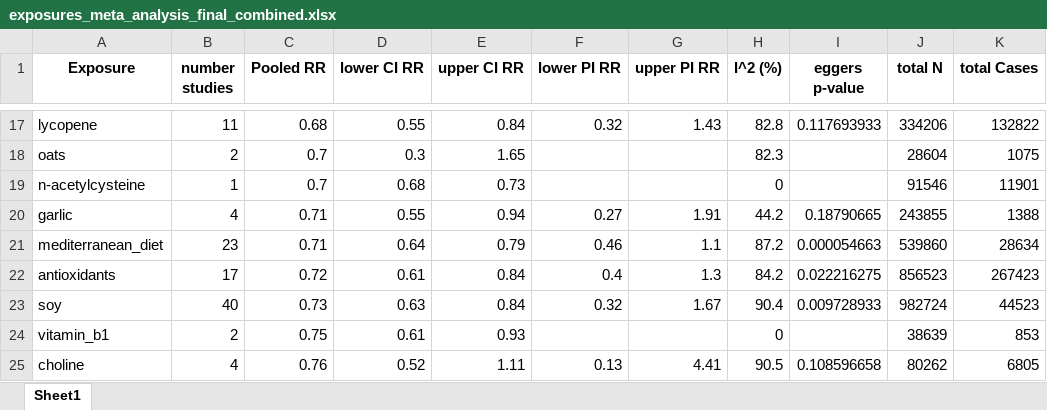
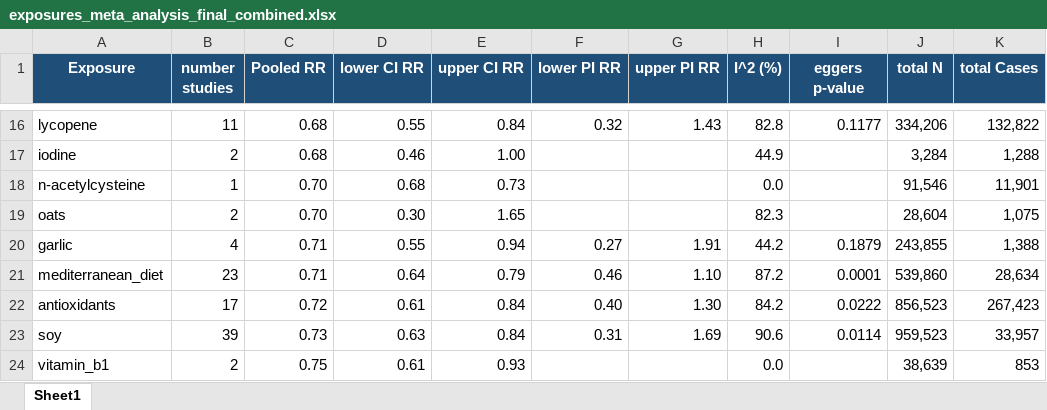
Before and after one commit to YushuShi/MetaFeminaMultiLanguage, an Excel workbook: Plot/exposures_meta_analysis_final_combined.xlsx, sheet Sheet1, drawn as a sheet; only a part is shown, gaps mark what is left out; values as stored, in another font and other column widths than the file's, no borders; removed rows and columns are numbered as before the commit, all else as after; the diff covers the shown part only; the diff names each change by its address in the sheet, - before the commit and + after, or states it on an @@ line.

```diff
--- a/Plot/exposures_meta_analysis_final_combined.xlsx (sheet Sheet1)
+++ b/Plot/exposures_meta_analysis_final_combined.xlsx (sheet Sheet1)
@@ A1:K1 fill: none → #1F4E78, text colour: black → #FFFFFF @@
-I16 (eggers p-value): 0.117693933
+I16 (eggers p-value): 0.1177
-J16 (total N): 334206
+J16 (total N): 334,206
-K16 (total Cases): 132822
+K16 (total Cases): 132,822
-row 18: oats | 2 | 0.7 | 0.3 | 1.65 |  |  | 82.3 |  | 28604 | 1075
+row 17: iodine | 2 | 0.68 | 0.46 | 1.00 |  |  | 44.9 |  | 3,284 | 1,288
-C18 (Pooled RR): 0.7
+C18 (Pooled RR): 0.70
-H18 (I^2 (%)): 0
+H18 (I^2 (%)): 0.0
-J18 (total N): 91546
+J18 (total N): 91,546
-K18 (total Cases): 11901
+K18 (total Cases): 11,901
+row 19: oats | 2 | 0.70 | 0.30 | 1.65 |  |  | 82.3 |  | 28,604 | 1,075
-I20 (eggers p-value): 0.18790665
+I20 (eggers p-value): 0.1879
-J20 (total N): 243855
+J20 (total N): 243,855
-K20 (total Cases): 1388
+K20 (total Cases): 1,388
-G21 (upper PI RR): 1.1
+G21 (upper PI RR): 1.10
-I21 (eggers p-value): 0.000054663
+I21 (eggers p-value): 0.0001
-J21 (total N): 539860
+J21 (total N): 539,860
-K21 (total Cases): 28634
+K21 (total Cases): 28,634
-F22 (lower PI RR): 0.4
+F22 (lower PI RR): 0.40
-G22 (upper PI RR): 1.3
+G22 (upper PI RR): 1.30
-I22 (eggers p-value): 0.022216275
+I22 (eggers p-value): 0.0222
-J22 (total N): 856523
+J22 (total N): 856,523
-K22 (total Cases): 267423
+K22 (total Cases): 267,423
-B23 (number studies): 40
+B23 (number studies): 39
-F23 (lower PI RR): 0.32
+F23 (lower PI RR): 0.31
-G23 (upper PI RR): 1.67
+G23 (upper PI RR): 1.69
-H23 (I^2 (%)): 90.4
+H23 (I^2 (%)): 90.6
-I23 (eggers p-value): 0.009728933
+I23 (eggers p-value): 0.0114
-J23 (total N): 982724
+J23 (total N): 959,523
-K23 (total Cases): 44523
+K23 (total Cases): 33,957
-H24 (I^2 (%)): 0
+H24 (I^2 (%)): 0.0
-J24 (total N): 38639
+J24 (total N): 38,639
-row 25: choline | 4 | 0.76 | 0.52 | 1.11 | 0.13 | 4.41 | 90.5 | 0.108596658 | 80262 | 6805
```
Also changed, not shown: 11 added rows, 11 removed rows and 183 edited cells elsewhere in this sheet, Plot/exposures_meta_analysis_ovarian_combined.xlsx, Plot/exposures_meta_analysis_uterine_combined.xlsx, 18 other files.
